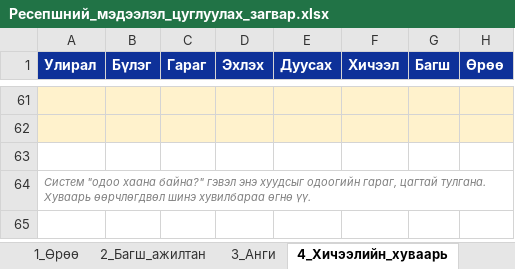
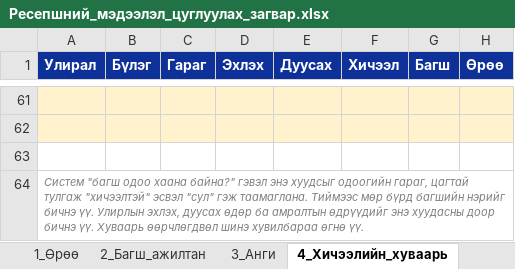
Before and after one commit to sereeindahouse/THesisS, an Excel workbook: data/reception/Ресепшний_мэдээлэл_цуглуулах_загвар.xlsx, sheet 4_Хичээлийн_хуваарь, drawn as a sheet; only a part is shown, gaps mark what is left out; values as stored, in another font and other column widths than the file's, no borders; the diff names each change by its address in the sheet, - before the commit and + after, or states it on an @@ line.

```diff
--- a/data/reception/Ресепшний_мэдээлэл_цуглуулах_загвар.xlsx (sheet 4_Хичээлийн_хуваарь)
+++ b/data/reception/Ресепшний_мэдээлэл_цуглуулах_загвар.xlsx (sheet 4_Хичээлийн_хуваарь)
-A64 (Улирал): Систем "одоо хаана байна?" гэвэл энэ хуудсыг одоогийн гараг, цагтай тулгана. Хуваарь өөрчлөгдвөл…
+A64 (Улирал): Систем "багш одоо хаана байна?" гэвэл энэ хуудсыг одоогийн гараг, цагтай тулгаж "хичээлтэй" эсвэл "сул" гэж таамаглана. Тиймээс мөр бүрд багшийн нэрийг бичнэ үү. Улирлын эхлэх, дуусах өдөр ба амралтын өдрүүдийг энэ хуудасны доор бичнэ үү. Хуваарь өөрчлөгдвөл…
```
Also changed, not shown: 21 other files.
